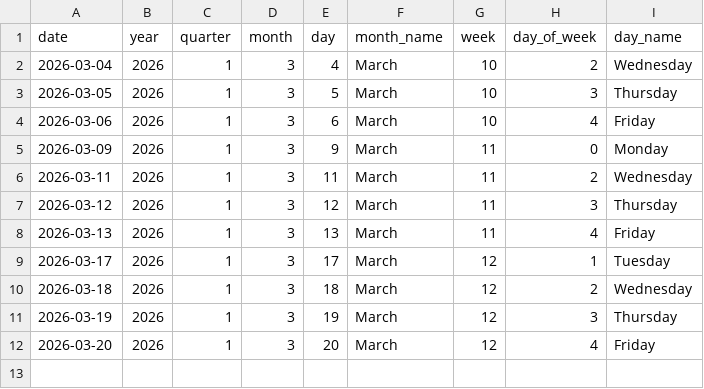
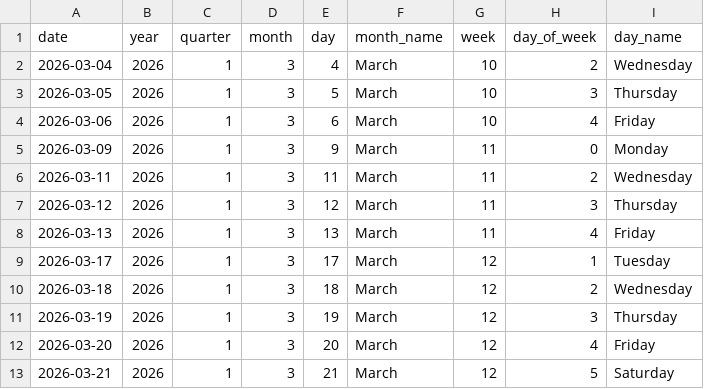
Before and after one commit to Tharindu-Senanayake/cryptocurrency-analysis-dashboard, a CSV file: output/tables/dim_date.csv, drawn as a sheet; the diff names each change by its address in the sheet, - before the commit and + after, or states it on an @@ line.

```diff
--- a/output/tables/dim_date.csv
+++ b/output/tables/dim_date.csv
+row 13: 2026-03-21 | 2026 | 1 | 3 | 21 | March | 12 | 5 | Saturday
```
Also changed, not shown: output/tables/fact_coin_prices.csv, output/tables/fact_global_market.csv, 1 other file.
